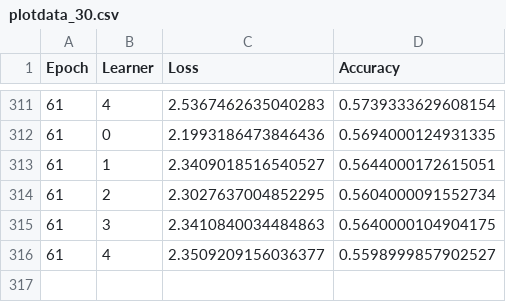
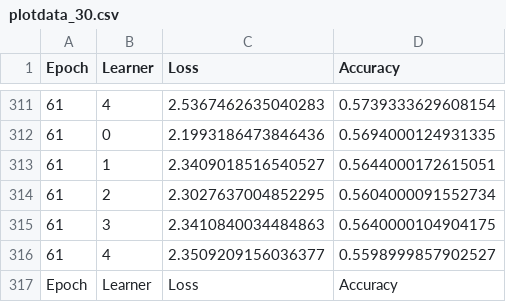
Before and after one commit to Susanou/MasterProject, a CSV file: AIM-HI/outputs/plotdata_30.csv, drawn as a sheet; only a part is shown, gaps mark what is left out; the diff names each change by its address in the sheet, - before the commit and + after, or states it on an @@ line.

Commit message:
change dataset

```diff
--- a/AIM-HI/outputs/plotdata_30.csv
+++ b/AIM-HI/outputs/plotdata_30.csv
+row 317: Epoch | Learner | Loss | Accuracy
```
Also changed, not shown: 27 other files.
